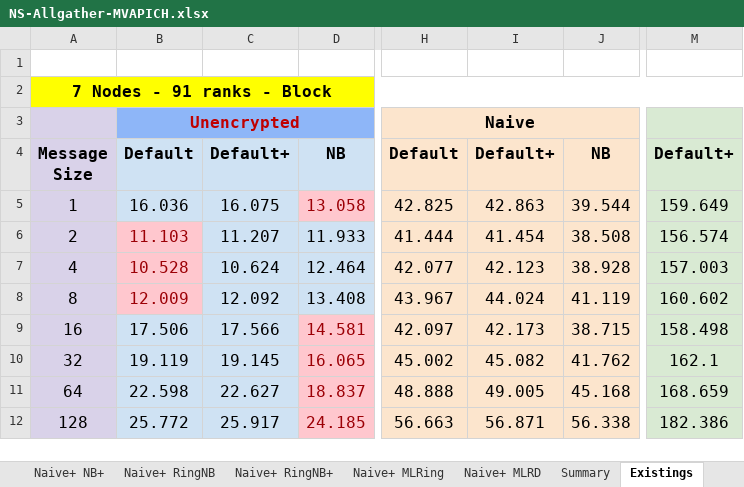
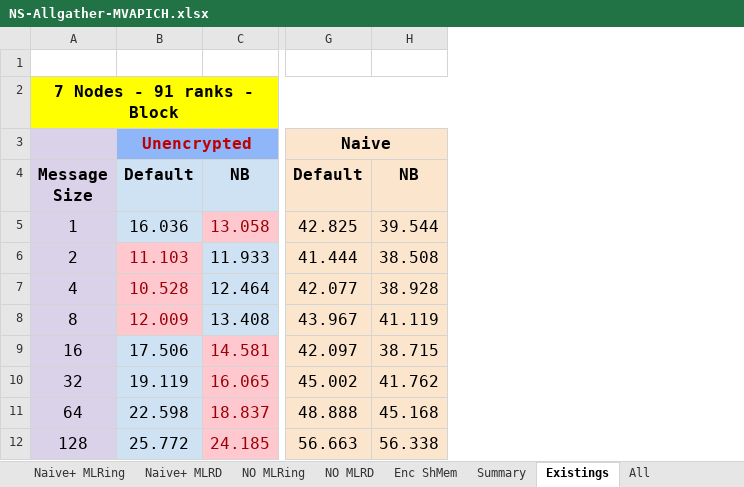
Before and after one commit to TsongW/Concurrent-Bcast, an Excel workbook: MVAPICH/Results/Analysis/Local/NS-Allgather-MVAPICH.xlsx, sheet Existings, drawn as a sheet; only a part is shown, gaps mark what is left out; values as stored, in another font and other column widths than the file's, no borders; the diff names each change by its address in the sheet, - before the commit and + after, or states it on an @@ line.

```diff
--- a/MVAPICH/Results/Analysis/Local/NS-Allgather-MVAPICH.xlsx (sheet Existings)
+++ b/MVAPICH/Results/Analysis/Local/NS-Allgather-MVAPICH.xlsx (sheet Existings)
+sheet tab: NO MLRing
+sheet tab: Enc ShMem
+sheet tab: All
-column C, rows 4-12: Default+ | 16.075 | 11.207 | 10.624 | 12.092 | 17.566 | 19.145 | 22.627 | 25.917
-column I, rows 4-12: Default+ | 42.863 | 41.454 | 42.123 | 44.024 | 42.173 | 45.082 | 49.005 | 56.871
-column M, rows 4-12: Default+ | 159.649 | 156.574 | 157.003 | 160.602 | 158.498 | 162.1 | 168.659 | 182.386
```
Also changed, not shown: sheet NO MLRD, sheet Summary, other sheet tabs, formulas that keep their value.
